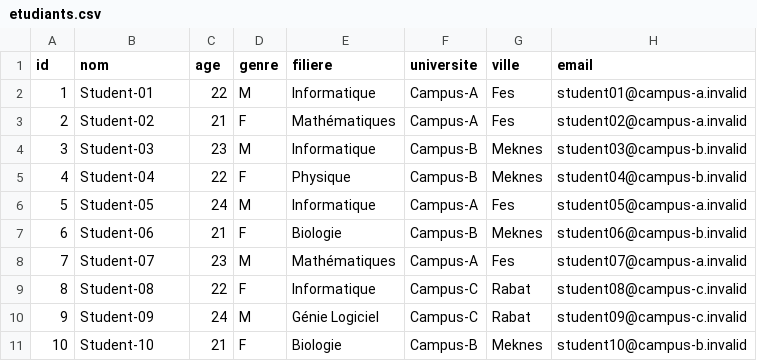
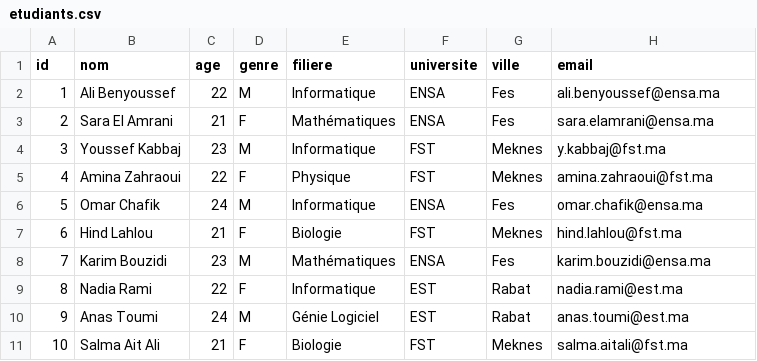
Before and after one commit to adamelakkaoui/automatic-knowledge-graph-construction-from-tabular-data-semantic-web-xml, a CSV file: etudiants.csv, drawn as a sheet.

Commit message:
restore: original project dataset

```diff
--- a/etudiants.csv
+++ b/etudiants.csv
@@ -1,11 +1,11 @@
 id,nom,age,genre,filiere,universite,ville,email
-1,Student-01,22,M,Informatique,Campus-A,Fes,student01@campus-a.invalid
-2,Student-02,21,F,Mathématiques,Campus-A,Fes,student02@campus-a.invalid
-3,Student-03,23,M,Informatique,Campus-B,Meknes,student03@campus-b.invalid
-4,Student-04,22,F,Physique,Campus-B,Meknes,student04@campus-b.invalid
-5,Student-05,24,M,Informatique,Campus-A,Fes,student05@campus-a.invalid
-6,Student-06,21,F,Biologie,Campus-B,Meknes,student06@campus-b.invalid
-7,Student-07,23,M,Mathématiques,Campus-A,Fes,student07@campus-a.invalid
-8,Student-08,22,F,Informatique,Campus-C,Rabat,student08@campus-c.invalid
-9,Student-09,24,M,Génie Logiciel,Campus-C,Rabat,student09@campus-c.invalid
-10,Student-10,21,F,Biologie,Campus-B,Meknes,student10@campus-b.invalid
+1,Ali Benyoussef,22,M,Informatique,ENSA,Fes,ali.benyoussef@ensa.ma
+2,Sara El Amrani,21,F,Mathématiques,ENSA,Fes,sara.elamrani@ensa.ma
+3,Youssef Kabbaj,23,M,Informatique,FST,Meknes,y.kabbaj@fst.ma
+4,Amina Zahraoui,22,F,Physique,FST,Meknes,amina.zahraoui@fst.ma
+5,Omar Chafik,24,M,Informatique,ENSA,Fes,omar.chafik@ensa.ma
+6,Hind Lahlou,21,F,Biologie,FST,Meknes,hind.lahlou@fst.ma
+7,Karim Bouzidi,23,M,Mathématiques,ENSA,Fes,karim.bouzidi@ensa.ma
+8,Nadia Rami,22,F,Informatique,EST,Rabat,nadia.rami@est.ma
+9,Anas Toumi,24,M,Génie Logiciel,EST,Rabat,anas.toumi@est.ma
+10,Salma Ait Ali,21,F,Biologie,FST,Meknes,salma.aitali@fst.ma
```
